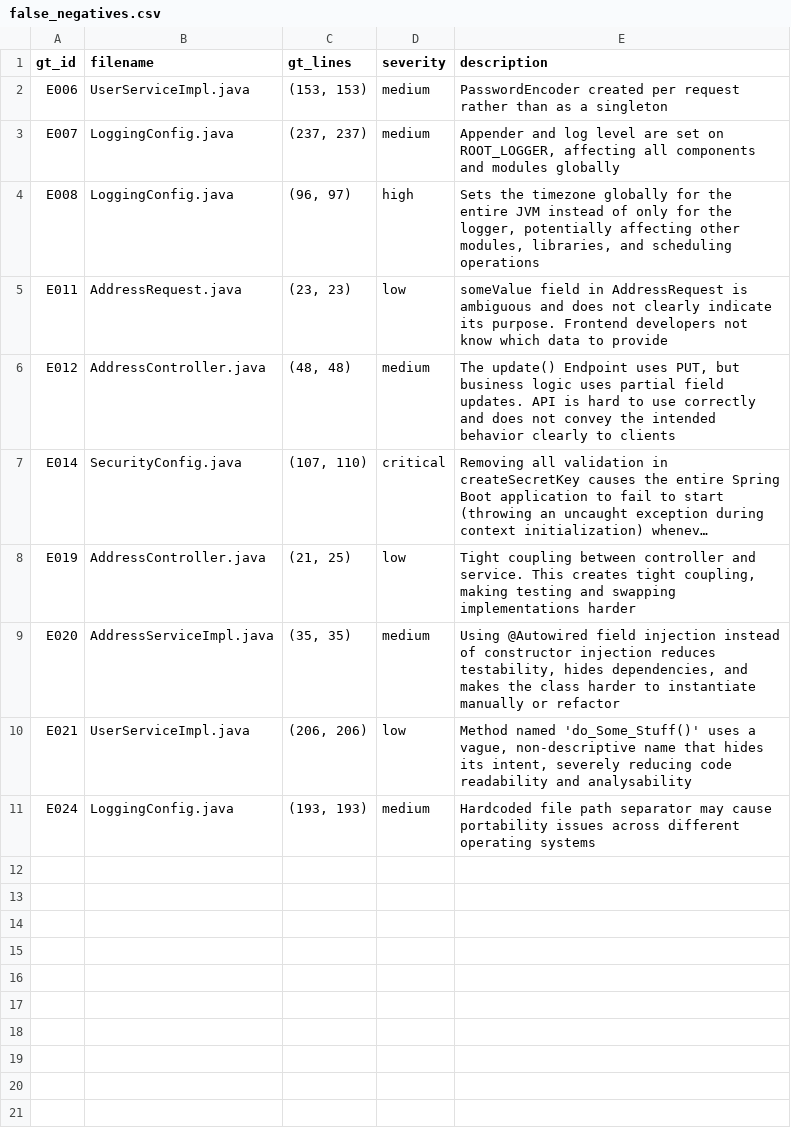
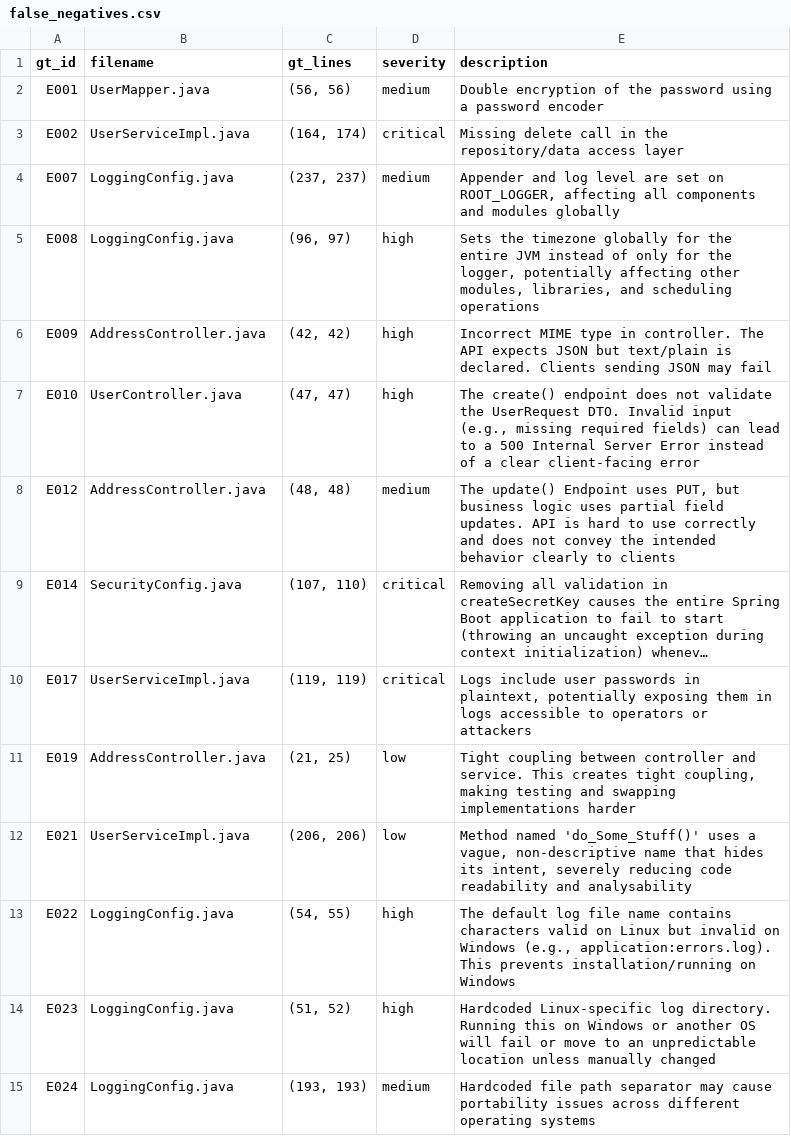
Before and after one commit to G1t-Happens/llm-code-quality-experiment, a CSV file: docs/experiment/analysis/grok/grok_fault_bugs_20251121_172639/false_negatives.csv (was docs/experiment/analysis/false_negatives.csv), drawn as a sheet; long unchanged cells end in …; removed rows and columns are numbered as before the commit, all else as after; the diff names each change by its address in the sheet, - before the commit and + after, or states it on an @@ line.

Commit message:
First data collection and analysis test

```diff
--- a/docs/experiment/analysis/false_negatives.csv
+++ b/docs/experiment/analysis/grok/grok_fault_bugs_20251121_172639/false_negatives.csv
-row 2: E006 | UserServiceImpl.java | (153, 153) | medium | PasswordEncoder created per request rather than as a singleton
+row 2: E001 | UserMapper.java | (56, 56) | medium | Double encryption of the password using a password encoder
+row 3: E002 | UserServiceImpl.java | (164, 174) | critical | Missing delete call in the repository/data access layer
-row 5: E011 | AddressRequest.java | (23, 23) | low | someValue field in AddressRequest is ambiguous and does not clearly indicate its purpose. Frontend developers not know which data to provide
+row 6: E009 | AddressController.java | (42, 42) | high | Incorrect MIME type in controller. The API expects JSON but text/plain is declared. Clients sending JSON may fail
+row 7: E010 | UserController.java | (47, 47) | high | The create() endpoint does not validate the UserRequest DTO. Invalid input (e.g., missing required fields) can lead to a 500 Internal Server Error instead of a clear client-facing error
+row 10: E017 | UserServiceImpl.java | (119, 119) | critical | Logs include user passwords in plaintext, potentially exposing them in logs accessible to operators or attackers
-row 9: E020 | AddressServiceImpl.java | (35, 35) | medium | Using @Autowired field injection instead of constructor injection reduces testability, hides dependencies, and makes the class harder to instantiate manually or refactor
+row 13: E022 | LoggingConfig.java | (54, 55) | high | The default log file name contains characters valid on Linux but invalid on Windows (e.g., application:errors.log). This prevents installation/running on Windows
+row 14: E023 | LoggingConfig.java | (51, 52) | high | Hardcoded Linux-specific log directory. Running this on Windows or another OS will fail or move to an unpredictable location unless manually changed
```
Also changed, not shown: 37 other files.
